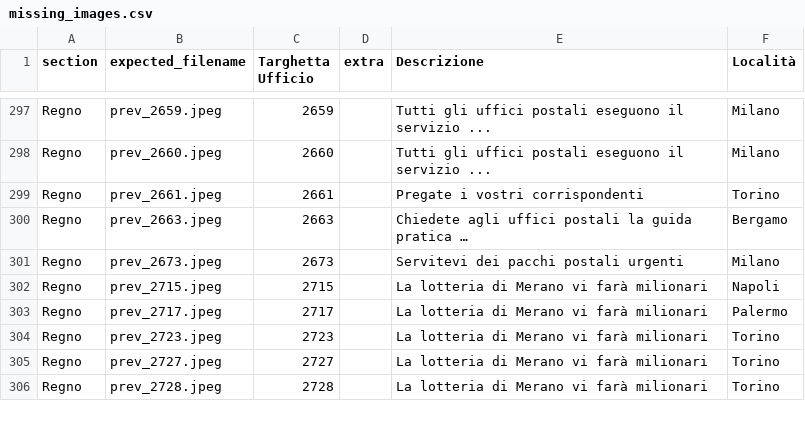
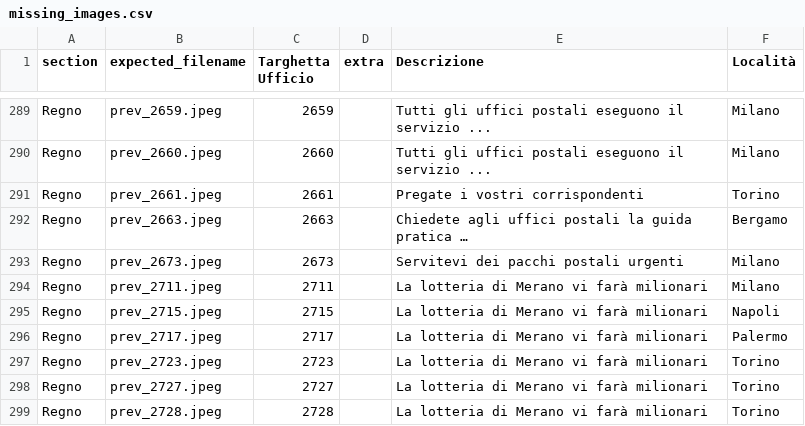
Before and after one commit to francyphil/francyphil.github.io, a CSV file: missing_images.csv, drawn as a sheet; only a part is shown, gaps mark what is left out; the diff covers the shown part only.

```diff
--- a/missing_images.csv
+++ b/missing_images.csv
@@ -301,2 +293,3 @@ Regno,prev_2663.jpeg,2663,,Chiedete agli uffici postali la guida pratica …,Ber
 Regno,prev_2673.jpeg,2673,,Servitevi dei pacchi postali urgenti,Milano
+Regno,prev_2711.jpeg,2711,,La lotteria di Merano vi farà milionari,Milano
 Regno,prev_2715.jpeg,2715,,La lotteria di Merano vi farà milionari,Napoli
```
Also changed, not shown: 9 removed rows elsewhere in this file, 14 other files.
